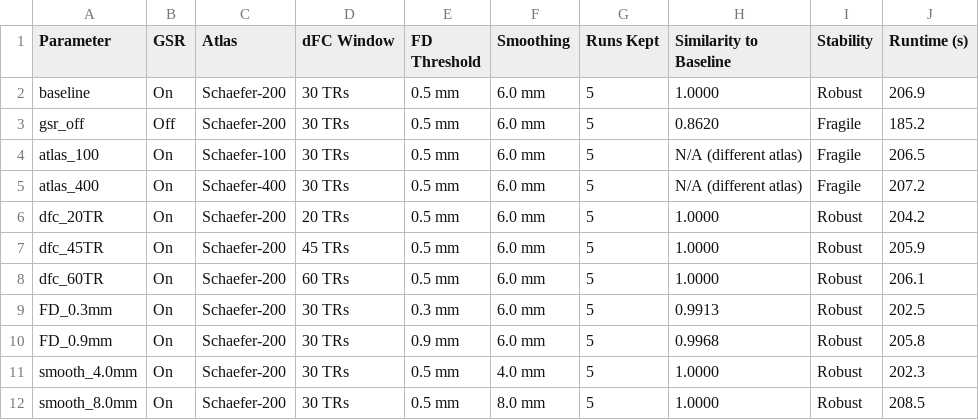
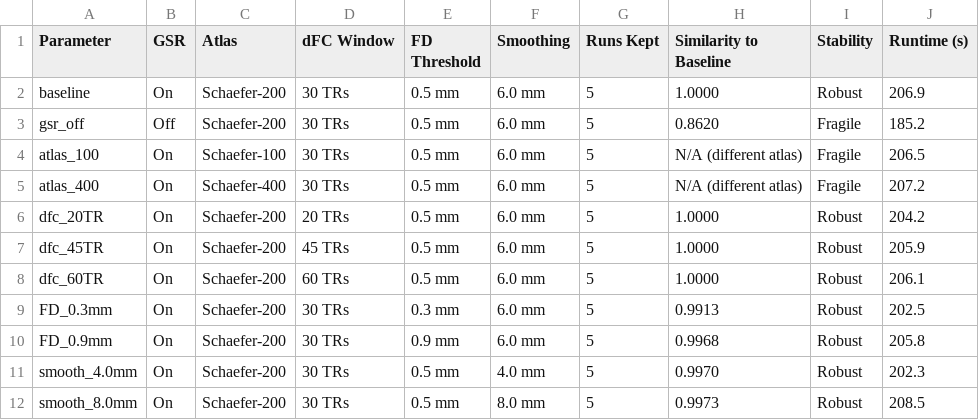
Before and after one commit to sarapradhan/biomed-research, a CSV file: reports/sensitivity/recommended_defaults.csv, drawn as a sheet.

Commit message:
Address reviewer feedback: reference corrections, smoothing fix, consistency edits
References: correct nilearn (Eickenberg), BrainIAK (Kumar et al., Aperture
Neuro 2021 + DOI), XCP-D third author (Thomas J. Madison), Damaraju author
list, and the dataset citation (Wang, Li, Zhao 2026; ds007318 v1.0.0 DOI).

Sensitivity: fix smoothing to extract ROIs from the smoothed image rather
than the unsmoothed one; smoothing similarity-to-baseline 1.000 -> 0.997.
Update recommended_defaults.csv, stability matrix, and regenerate Figure 2.

Manuscript: report permutation p < 0.001; disclose that FC reproducibility
uses the two repeated-run subjects (2 within / 4 between); distinguish the
20/30/40 and 20/30/45/60 window grids; note window length leaves static FC
unchanged by construction; add Limbic to the Figure 1 caption; record the
ds007318 snapshot v1.0.0 in config and Methods.

Repo: track paper.tex; ignore LaTeX build artifacts.

```diff
--- a/reports/sensitivity/recommended_defaults.csv
+++ b/reports/sensitivity/recommended_defaults.csv
@@ -10,3 +10,3 @@ FD_0.3mm,On,Schaefer-200,30 TRs,0.3 mm,6.0 mm,5,0.9913,Robust,202.5
 FD_0.9mm,On,Schaefer-200,30 TRs,0.9 mm,6.0 mm,5,0.9968,Robust,205.8
-smooth_4.0mm,On,Schaefer-200,30 TRs,0.5 mm,4.0 mm,5,1.0000,Robust,202.3
-smooth_8.0mm,On,Schaefer-200,30 TRs,0.5 mm,8.0 mm,5,1.0000,Robust,208.5
+smooth_4.0mm,On,Schaefer-200,30 TRs,0.5 mm,4.0 mm,5,0.9970,Robust,202.3
+smooth_8.0mm,On,Schaefer-200,30 TRs,0.5 mm,8.0 mm,5,0.9973,Robust,208.5
```
Also changed, not shown: 9 other files.
